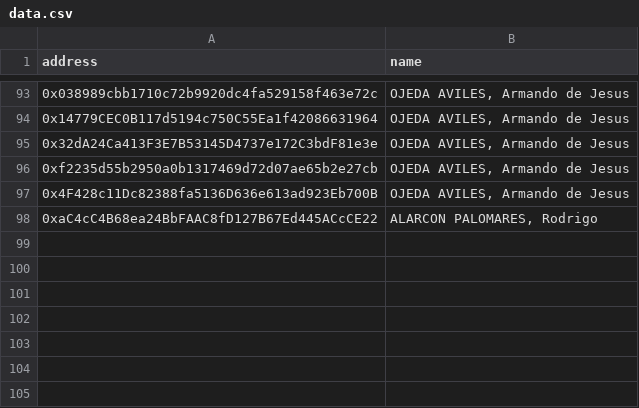
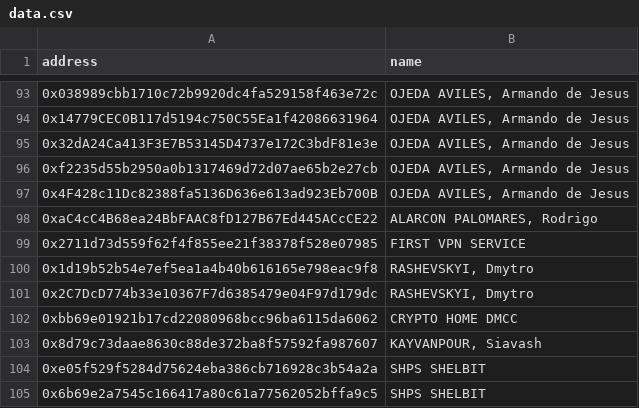
Before and after one commit to ultrasoundmoney/ofac-ethereum-addresses, a CSV file: data.csv, drawn as a sheet; only a part is shown, gaps mark what is left out; the diff names each change by its address in the sheet, - before the commit and + after, or states it on an @@ line.

Commit message:
chore: update list - 08082026

```diff
--- a/data.csv
+++ b/data.csv
+row 99: 0x2711d73d559f62f4f855ee21f38378f528e07985 | FIRST VPN SERVICE
+row 100: 0x1d19b52b54e7ef5ea1a4b40b616165e798eac9f8 | RASHEVSKYI, Dmytro
+row 101: 0x2C7DcD774b33e10367F7d6385479e04F97d179dc | RASHEVSKYI, Dmytro
+row 102: 0xbb69e01921b17cd22080968bcc96ba6115da6062 | CRYPTO HOME DMCC
+row 103: 0x8d79c73daae8630c88de372ba8f57592fa987607 | KAYVANPOUR, Siavash
+row 104: 0xe05f529f5284d75624eba386cb716928c3b54a2a | SHPS SHELBIT
+row 105: 0x6b69e2a7545c166417a80c61a77562052bffa9c5 | SHPS SHELBIT
```
Also changed, not shown: 1 other file.
